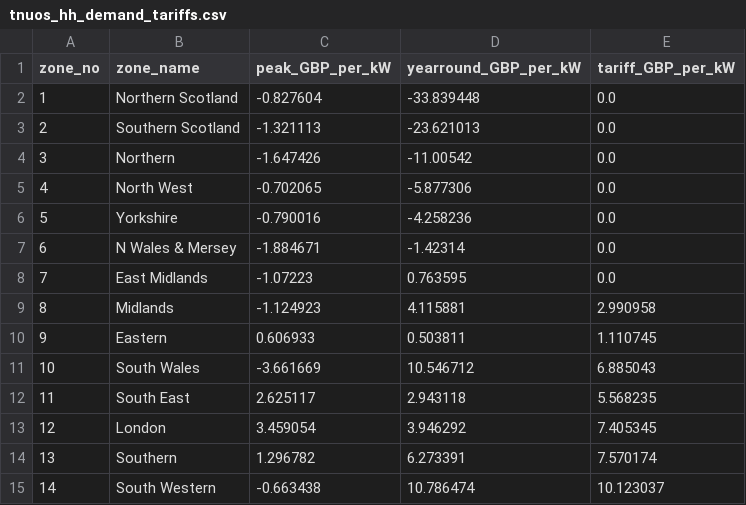
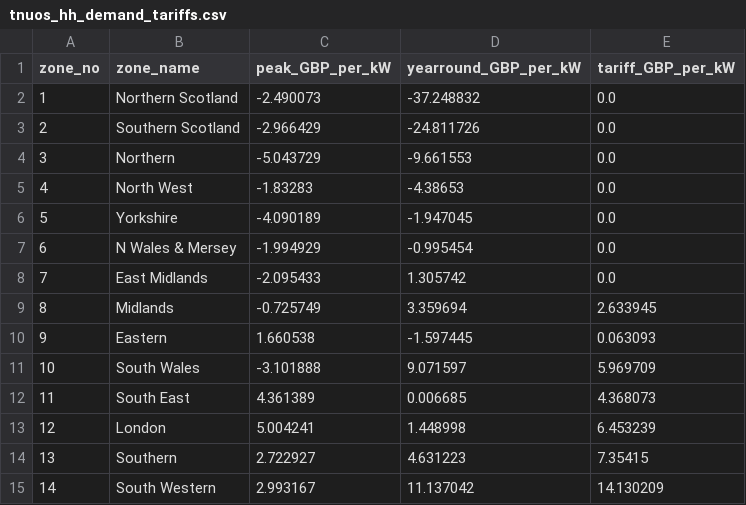
Before and after one commit to louis123sch/ukelectrolyserlca, a CSV file: optimisation_outputs/tnuos_hh_demand_tariffs.csv, drawn as a sheet.

```diff
--- a/optimisation_outputs/tnuos_hh_demand_tariffs.csv
+++ b/optimisation_outputs/tnuos_hh_demand_tariffs.csv
@@ -1,15 +1,15 @@
 zone_no,zone_name,peak_GBP_per_kW,yearround_GBP_per_kW,tariff_GBP_per_kW
-1,Northern Scotland,-0.827604,-33.839448,0.0
-2,Southern Scotland,-1.321113,-23.621013,0.0
-3,Northern,-1.647426,-11.00542,0.0
-4,North West,-0.702065,-5.877306,0.0
-5,Yorkshire,-0.790016,-4.258236,0.0
-6,N Wales & Mersey,-1.884671,-1.42314,0.0
-7,East Midlands,-1.07223,0.763595,0.0
-8,Midlands,-1.124923,4.115881,2.990958
-9,Eastern,0.606933,0.503811,1.110745
-10,South Wales,-3.661669,10.546712,6.885043
-11,South East,2.625117,2.943118,5.568235
-12,London,3.459054,3.946292,7.405345
-13,Southern,1.296782,6.273391,7.570174
-14,South Western,-0.663438,10.786474,10.123037
+1,Northern Scotland,-2.490073,-37.248832,0.0
+2,Southern Scotland,-2.966429,-24.811726,0.0
+3,Northern,-5.043729,-9.661553,0.0
+4,North West,-1.83283,-4.38653,0.0
+5,Yorkshire,-4.090189,-1.947045,0.0
+6,N Wales & Mersey,-1.994929,-0.995454,0.0
+7,East Midlands,-2.095433,1.305742,0.0
+8,Midlands,-0.725749,3.359694,2.633945
+9,Eastern,1.660538,-1.597445,0.063093
+10,South Wales,-3.101888,9.071597,5.969709
+11,South East,4.361389,0.006685,4.368073
+12,London,5.004241,1.448998,6.453239
+13,Southern,2.722927,4.631223,7.35415
+14,South Western,2.993167,11.137042,14.130209
```
Also changed, not shown: optimisation_outputs/battery_carbon.csv, optimisation_outputs/option_summary.csv, 44 other files.
